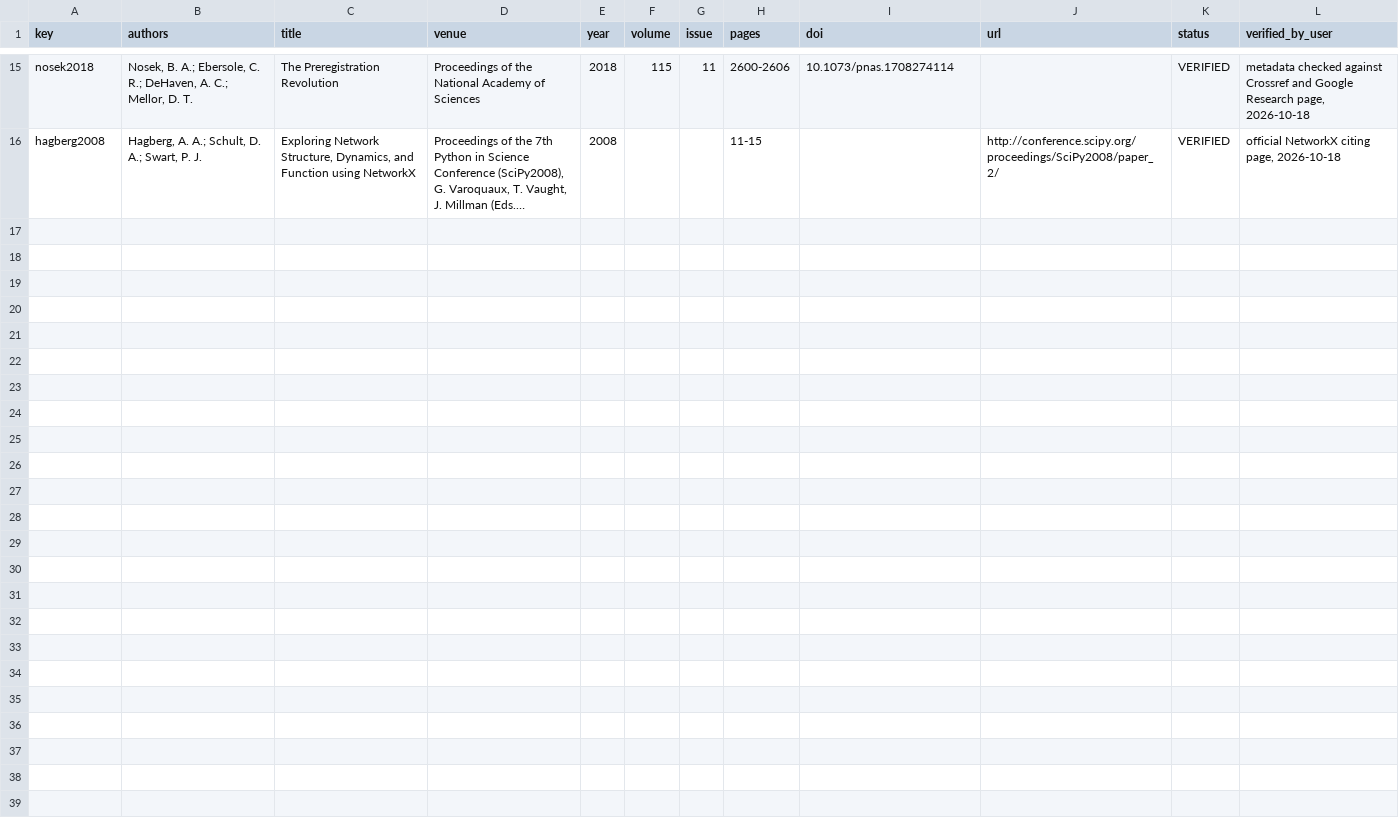
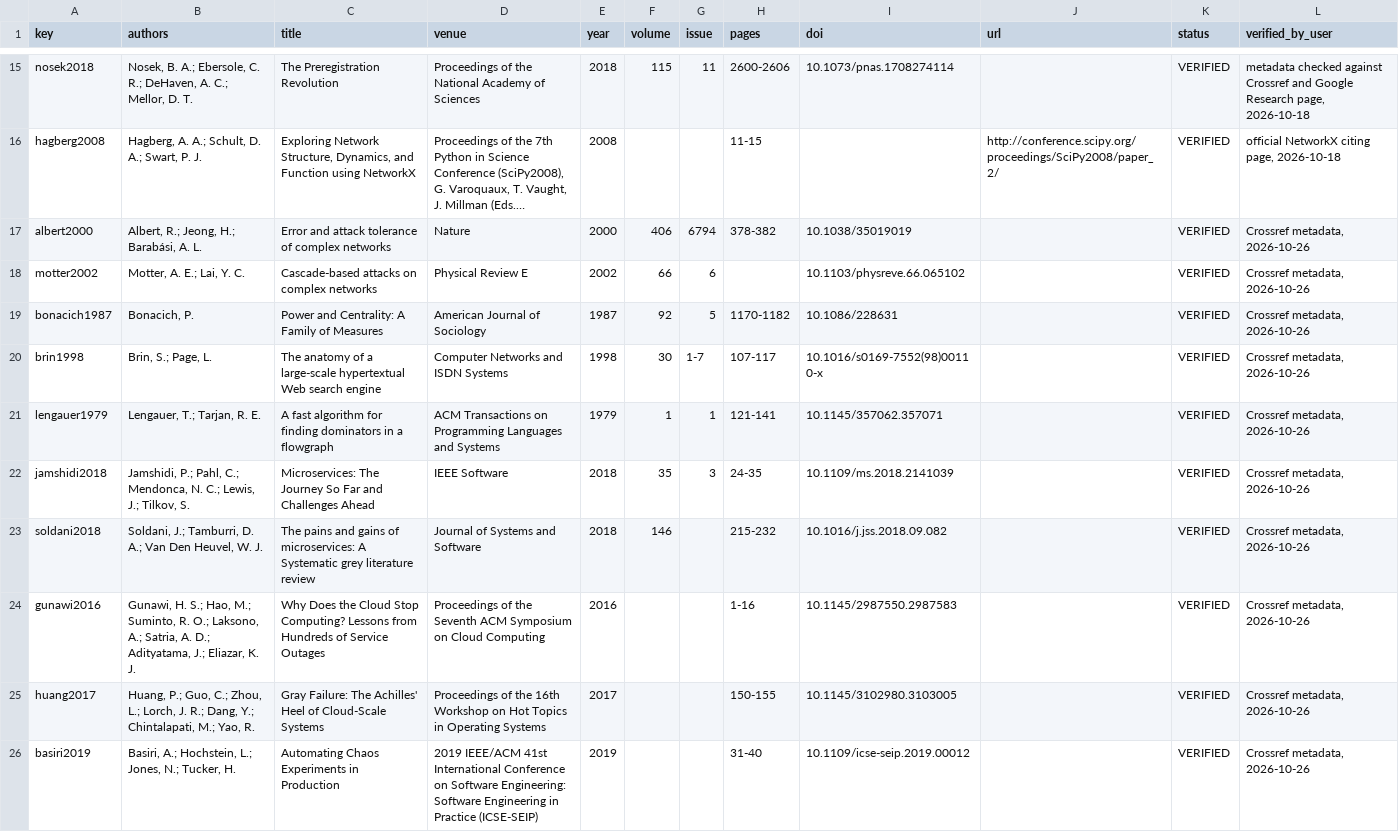
Before and after one commit to Daxx133-bot/project-1, a CSV file: paper/references.csv, drawn as a sheet; only a part is shown, gaps mark what is left out; long unchanged cells end in …; the diff covers the shown part only; the diff names each change by its address in the sheet, - before the commit and + after, or states it on an @@ line.

```diff
--- a/paper/references.csv
+++ b/paper/references.csv
+row 17: albert2000 | Albert, R.; Jeong, H.; Barabási, A. L. | Error and attack tolerance of complex networks | Nature | 2000 | 406 | 6794 | 378-382 | 10.1038/35019019 |  | VERIFIED | Crossref metadata, 2026-10-26
+row 18: motter2002 | Motter, A. E.; Lai, Y. C. | Cascade-based attacks on complex networks | Physical Review E | 2002 | 66 | 6 |  | 10.1103/physreve.66.065102 |  | VERIFIED | Crossref metadata, 2026-10-26
+row 19: bonacich1987 | Bonacich, P. | Power and Centrality: A Family of Measures | American Journal of Sociology | 1987 | 92 | 5 | 1170-1182 | 10.1086/228631 |  | VERIFIED | Crossref metadata, 2026-10-26
+row 20: brin1998 | Brin, S.; Page, L. | The anatomy of a large-scale hypertextual Web search engine | Computer Networks and ISDN Systems | 1998 | 30 | 1-7 | 107-117 | 10.1016/s0169-7552(98)00110-x |  | VERIFIED | Crossref metadata, 2026-10-26
+row 21: lengauer1979 | Lengauer, T.; Tarjan, R. E. | A fast algorithm for finding dominators in a flowgraph | ACM Transactions on Programming Languages and Systems | 1979 | 1 | 1 | 121-141 | 10.1145/357062.357071 |  | VERIFIED | Crossref metadata, 2026-10-26
+row 22: jamshidi2018 | Jamshidi, P.; Pahl, C.; Mendonca, N. C.; Lewis, J.; Tilkov, S. | Microservices: The Journey So Far and Challenges Ahead | IEEE Software | 2018 | 35 | 3 | 24-35 | 10.1109/ms.2018.2141039 |  | VERIFIED | Crossref metadata, 2026-10-26
+row 23: soldani2018 | Soldani, J.; Tamburri, D. A.; Van Den Heuvel, W. J. | The pains and gains of microservices: A Systematic grey literature review | Journal of Systems and Software | 2018 | 146 |  | 215-232 | 10.1016/j.jss.2018.09.082 |  | VERIFIED | Crossref metadata, 2026-10-26
+row 24: gunawi2016 | Gunawi, H. S.; Hao, M.; Suminto, R. O.; Laksono, A.; Satria, A. D.; Adityatama, J.; Eliazar, K. J. | Why Does the Cloud Stop Computing? Lessons from Hundreds of Service Outages | Proceedings of the Seventh ACM Symposium on Cloud Computing | 2016 |  |  | 1-16 | 10.1145/2987550.2987583 |  | VERIFIED | Crossref metadata, 2026-10-26
+row 25: huang2017 | Huang, P.; Guo, C.; Zhou, L.; Lorch, J. R.; Dang, Y.; Chintalapati, M.; Yao, R. | Gray Failure: The Achilles' Heel of Cloud-Scale Systems | Proceedings of the 16th Workshop on Hot Topics in Operating Systems | 2017 |  |  | 150-155 | 10.1145/3102980.3103005 |  | VERIFIED | Crossref metadata, 2026-10-26
+row 26: basiri2019 | Basiri, A.; Hochstein, L.; Jones, N.; Tucker, H. | Automating Chaos Experiments in Production | 2019 IEEE/ACM 41st International Conference on Software Engineering: Software Engineering in Practice (ICSE-SEIP) | 2019 |  |  | 31-40 | 10.1109/icse-seip.2019.00012 |  | VERIFIED | Crossref metadata, 2026-10-26
```
Also changed, not shown: 10 added rows elsewhere in this file, paper/numbers.csv, paper/tables/tables_index.csv, 48 other files.
